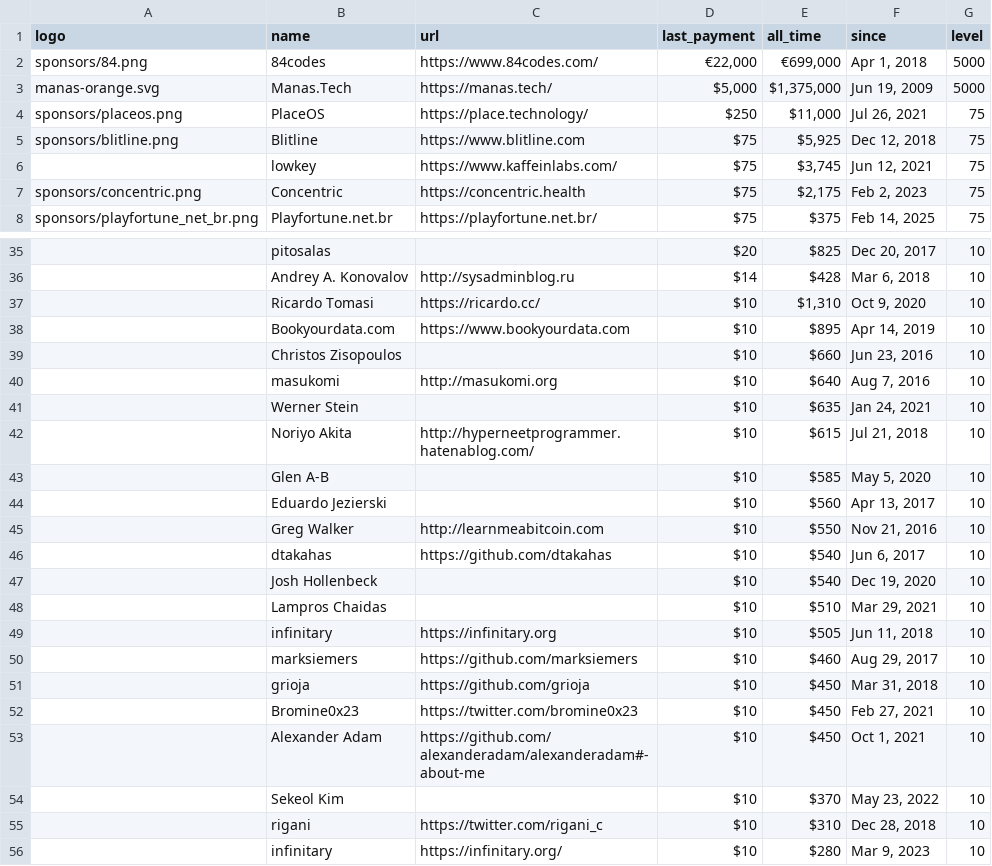
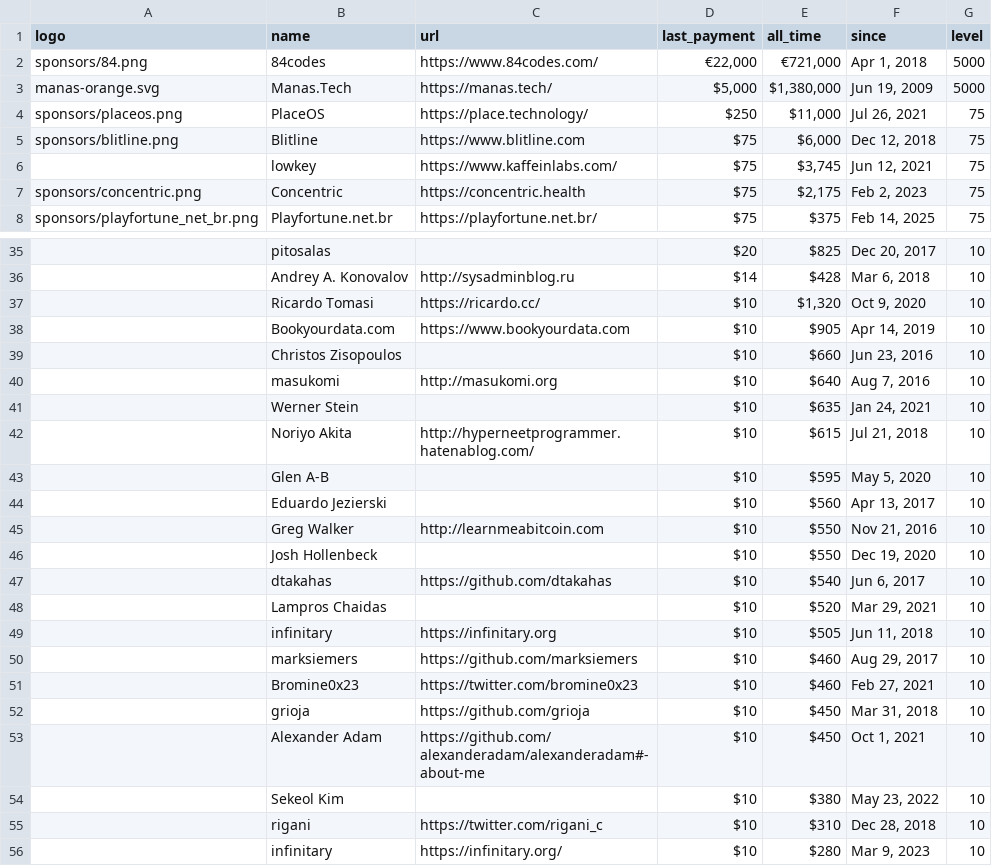
Before and after one commit to crystal-lang/crystal-website, a CSV file: _data/sponsors.csv, drawn as a sheet; only a part is shown, gaps mark what is left out; removed rows and columns are numbered as before the commit, all else as after; the diff covers the shown part only; the diff names each change by its address in the sheet, - before the commit and + after, or states it on an @@ line.

```diff
--- a/_data/sponsors.csv
+++ b/_data/sponsors.csv
-E2 (all_time): €699,000
+E2 (all_time): €721,000
-E3 (all_time): $1,375,000
+E3 (all_time): $1,380,000
-E5 (all_time): $5,925
+E5 (all_time): $6,000
-E37 (all_time): $1,310
+E37 (all_time): $1,320
-E38 (all_time): $895
+E38 (all_time): $905
-E43 (all_time): $585
+E43 (all_time): $595
+row 46:  | Josh Hollenbeck |  | $10 | $550 | Dec 19, 2020 | 10
-row 47:  | Josh Hollenbeck |  | $10 | $540 | Dec 19, 2020 | 10
-E48 (all_time): $510
+E48 (all_time): $520
+row 51:  | Bromine0x23 | https://twitter.com/bromine0x23 | $10 | $460 | Feb 27, 2021 | 10
-row 52:  | Bromine0x23 | https://twitter.com/bromine0x23 | $10 | $450 | Feb 27, 2021 | 10
-E54 (all_time): $370
+E54 (all_time): $380
```
Also changed, not shown: 4 added rows, 4 removed rows and 11 edited cells elsewhere in this file, _data/sponsor_logos_corporate.csv, 2 other files.
